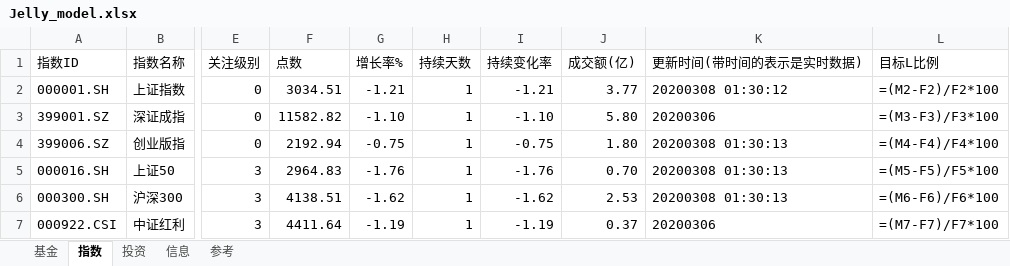
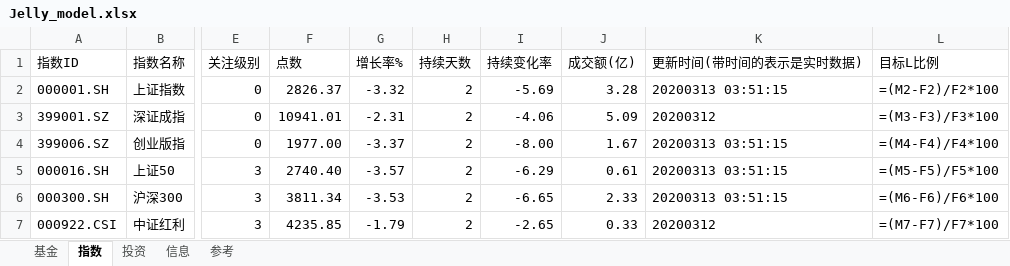
Before and after one commit to sinojelly/fundhelper-data, an Excel workbook: Jelly_model.xlsx, sheet 指数, drawn as a sheet; only a part is shown, gaps mark what is left out; values as stored, in another font and other column widths than the file's, no borders; formulas without a stored value are shown as written; conditional formats not drawn; the diff covers the shown part only; the diff names each change by its address in the sheet, - before the commit and + after, or states it on an @@ line.

```diff
--- a/Jelly_model.xlsx (sheet 指数)
+++ b/Jelly_model.xlsx (sheet 指数)
-F2 (点数): 3034.51
+F2 (点数): 2826.37
-G2 (增长率%): -1.21
+G2 (增长率%): -3.32
-H2:H7 (持续天数): 1
+H2:H7 (持续天数): 2
-I2 (持续变化率): -1.21
+I2 (持续变化率): -5.69
-J2 (成交额(亿)): 3.77
+J2 (成交额(亿)): 3.28
-K2 (更新时间(带时间的表示是实时数据)): 20200308 01:30:12
+K2 (更新时间(带时间的表示是实时数据)): 20200313 03:51:15
-F3 (点数): 11582.82
+F3 (点数): 10941.01
-G3 (增长率%): -1.10
+G3 (增长率%): -2.31
-I3 (持续变化率): -1.10
+I3 (持续变化率): -4.06
-J3 (成交额(亿)): 5.80
+J3 (成交额(亿)): 5.09
-K3 (更新时间(带时间的表示是实时数据)): 20200306
+K3 (更新时间(带时间的表示是实时数据)): 20200312
-F4 (点数): 2192.94
+F4 (点数): 1977.00
-G4 (增长率%): -0.75
+G4 (增长率%): -3.37
-I4 (持续变化率): -0.75
+I4 (持续变化率): -8.00
-J4 (成交额(亿)): 1.80
+J4 (成交额(亿)): 1.67
-K4:K6 (更新时间(带时间的表示是实时数据)): 20200308 01:30:13
+K4:K6 (更新时间(带时间的表示是实时数据)): 20200313 03:51:15
-F5 (点数): 2964.83
+F5 (点数): 2740.40
-G5 (增长率%): -1.76
+G5 (增长率%): -3.57
-I5 (持续变化率): -1.76
+I5 (持续变化率): -6.29
-J5 (成交额(亿)): 0.70
+J5 (成交额(亿)): 0.61
-F6 (点数): 4138.51
+F6 (点数): 3811.34
-G6 (增长率%): -1.62
+G6 (增长率%): -3.53
-I6 (持续变化率): -1.62
+I6 (持续变化率): -6.65
-J6 (成交额(亿)): 2.53
+J6 (成交额(亿)): 2.33
-F7 (点数): 4411.64
+F7 (点数): 4235.85
-G7 (增长率%): -1.19
+G7 (增长率%): -1.79
-I7 (持续变化率): -1.19
+I7 (持续变化率): -2.65
-J7 (成交额(亿)): 0.37
+J7 (成交额(亿)): 0.33
-K7 (更新时间(带时间的表示是实时数据)): 20200306
+K7 (更新时间(带时间的表示是实时数据)): 20200312
```
Also changed, not shown: 165 edited cells elsewhere in this sheet, sheet 基金, sheet 投资.
